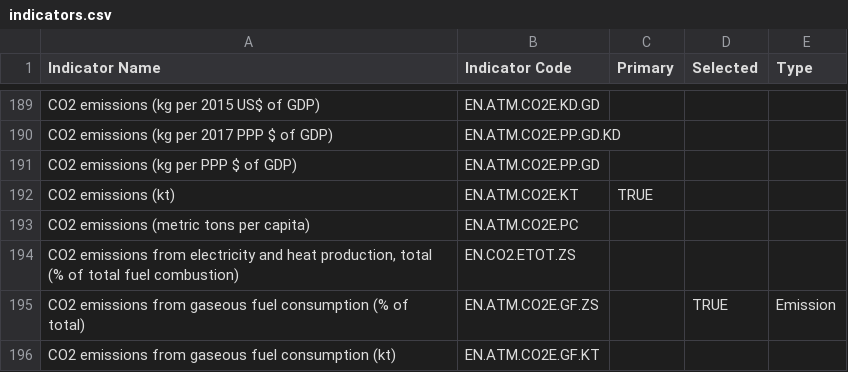
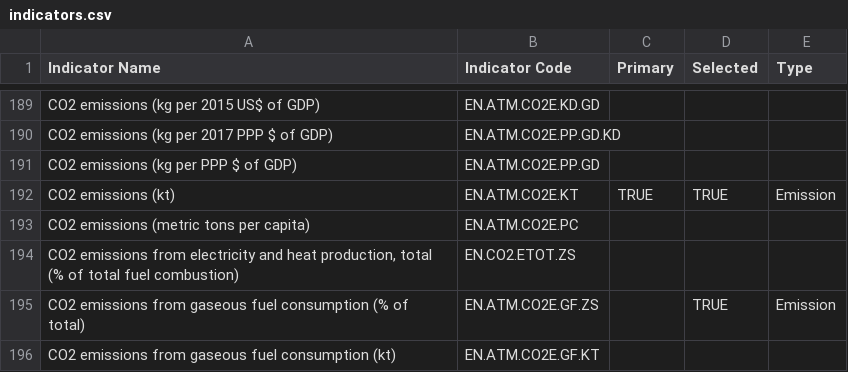
Before and after one commit to Nishant1998/Impact-of-Development-Indicators-on-CO2-Emission, a CSV file: config/indicators.csv, drawn as a sheet; only a part is shown, gaps mark what is left out.

Commit message:
data correction

```diff
--- a/config/indicators.csv
+++ b/config/indicators.csv
@@ -191,3 +191,3 @@ CO2 emissions (kg per 2017 PPP $ of GDP),EN.ATM.CO2E.PP.GD.KD,,,
 CO2 emissions (kg per PPP $ of GDP),EN.ATM.CO2E.PP.GD,,,
-CO2 emissions (kt),EN.ATM.CO2E.KT,TRUE,,
+CO2 emissions (kt),EN.ATM.CO2E.KT,TRUE,TRUE,Emission
 CO2 emissions (metric tons per capita),EN.ATM.CO2E.PC,,,
```
Also changed, not shown: 3 other files.
